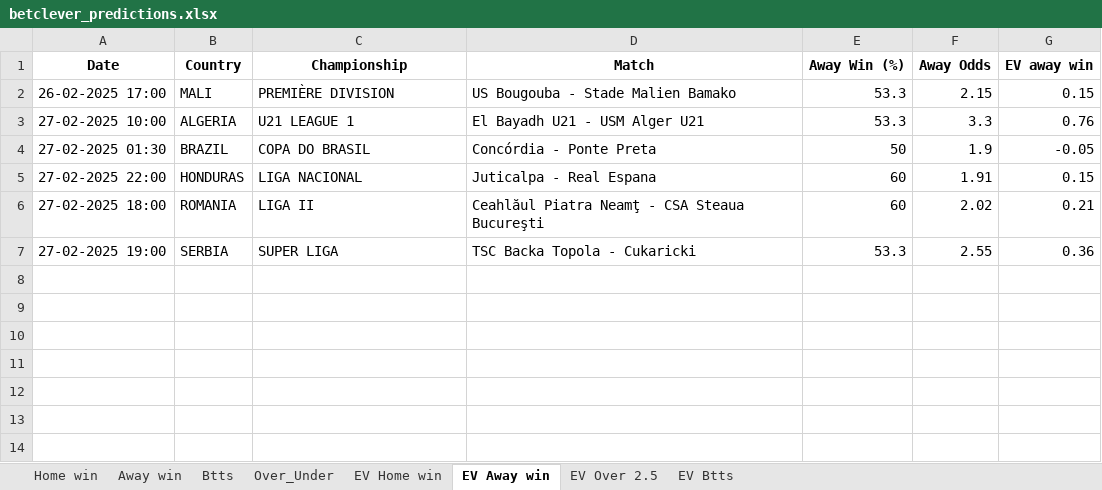
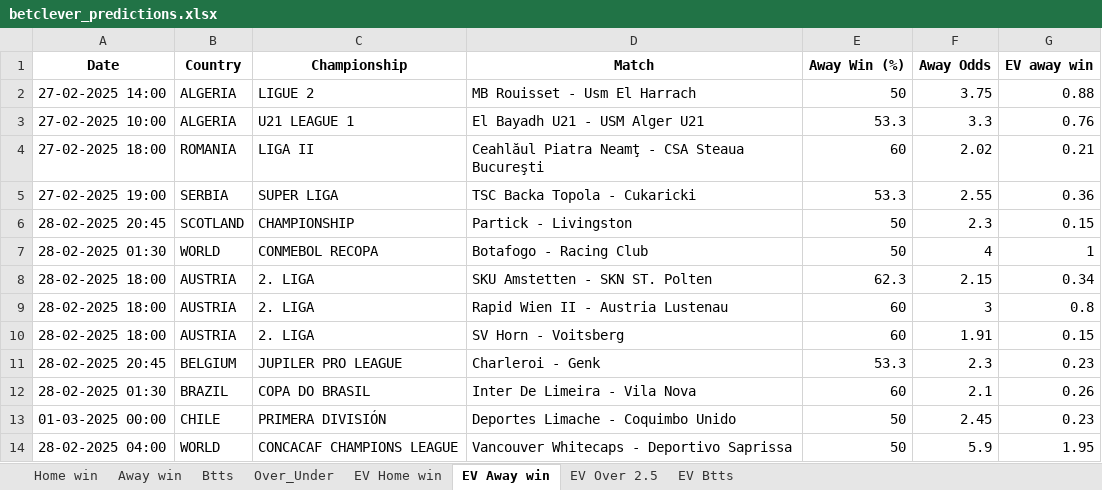
Before and after one commit to ZzZzZzZXCoo/soccer_predictions_scraper, an Excel workbook: scraper/data/betclever_predictions.xlsx, sheet EV Away win, drawn as a sheet; values as stored, in another font and other column widths than the file's, no borders; removed rows and columns are numbered as before the commit, all else as after; the diff names each change by its address in the sheet, - before the commit and + after, or states it on an @@ line.

```diff
--- a/scraper/data/betclever_predictions.xlsx (sheet EV Away win)
+++ b/scraper/data/betclever_predictions.xlsx (sheet EV Away win)
-row 2: 26-02-2025 17:00 | MALI | PREMIÈRE DIVISION | US Bougouba - Stade Malien Bamako | 53.3 | 2.15 | 0.15
+row 2: 27-02-2025 14:00 | ALGERIA | LIGUE 2 | MB Rouisset - Usm El Harrach | 50 | 3.75 | 0.88
-row 4: 27-02-2025 01:30 | BRAZIL | COPA DO BRASIL | Concórdia - Ponte Preta | 50 | 1.9 | -0.05
-row 5: 27-02-2025 22:00 | HONDURAS | LIGA NACIONAL | Juticalpa - Real Espana | 60 | 1.91 | 0.15
+row 6: 28-02-2025 20:45 | SCOTLAND | CHAMPIONSHIP | Partick - Livingston | 50 | 2.3 | 0.15
+row 7: 28-02-2025 01:30 | WORLD | CONMEBOL RECOPA | Botafogo - Racing Club | 50 | 4 | 1
+row 8: 28-02-2025 18:00 | AUSTRIA | 2. LIGA | SKU Amstetten - SKN ST. Polten | 62.3 | 2.15 | 0.34
+row 9: 28-02-2025 18:00 | AUSTRIA | 2. LIGA | Rapid Wien II - Austria Lustenau | 60 | 3 | 0.8
+row 10: 28-02-2025 18:00 | AUSTRIA | 2. LIGA | SV Horn - Voitsberg | 60 | 1.91 | 0.15
+row 11: 28-02-2025 20:45 | BELGIUM | JUPILER PRO LEAGUE | Charleroi - Genk | 53.3 | 2.3 | 0.23
+row 12: 28-02-2025 01:30 | BRAZIL | COPA DO BRASIL | Inter De Limeira - Vila Nova | 60 | 2.1 | 0.26
+row 13: 01-03-2025 00:00 | CHILE | PRIMERA DIVISIÓN | Deportes Limache - Coquimbo Unido | 50 | 2.45 | 0.23
+row 14: 28-02-2025 04:00 | WORLD | CONCACAF CHAMPIONS LEAGUE | Vancouver Whitecaps - Deportivo Saprissa | 50 | 5.9 | 1.95
```
Also changed, not shown: sheet EV Home win, sheet EV Btts, sheet EV Over 2.5, sheet Btts, sheet Over_Under, sheet Home win.
